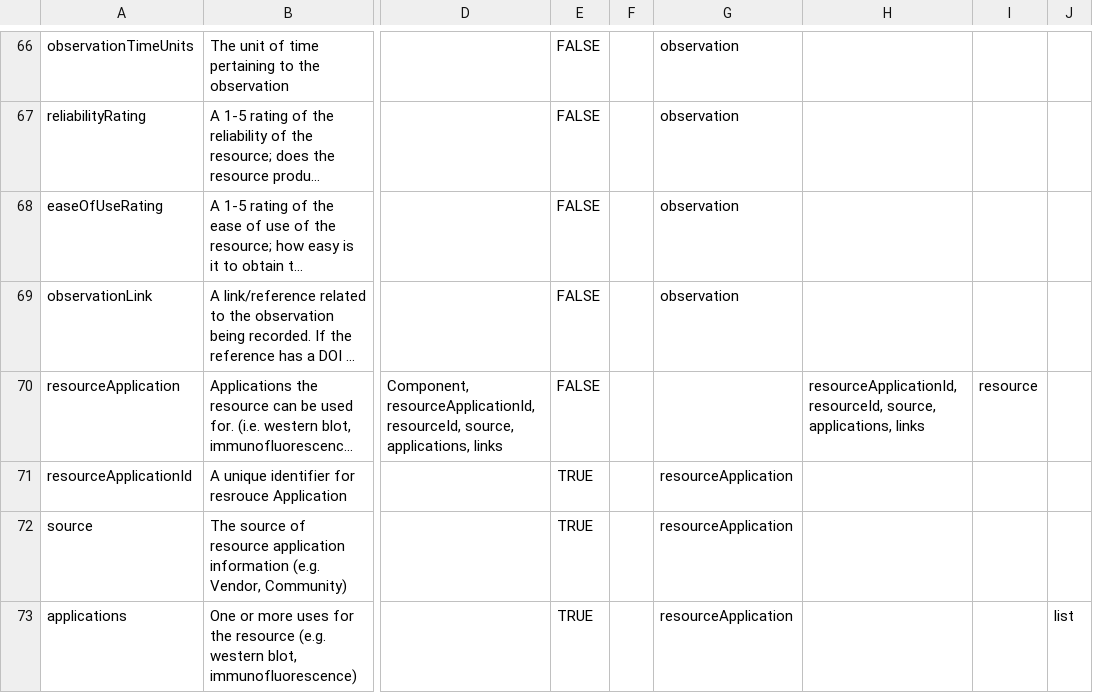
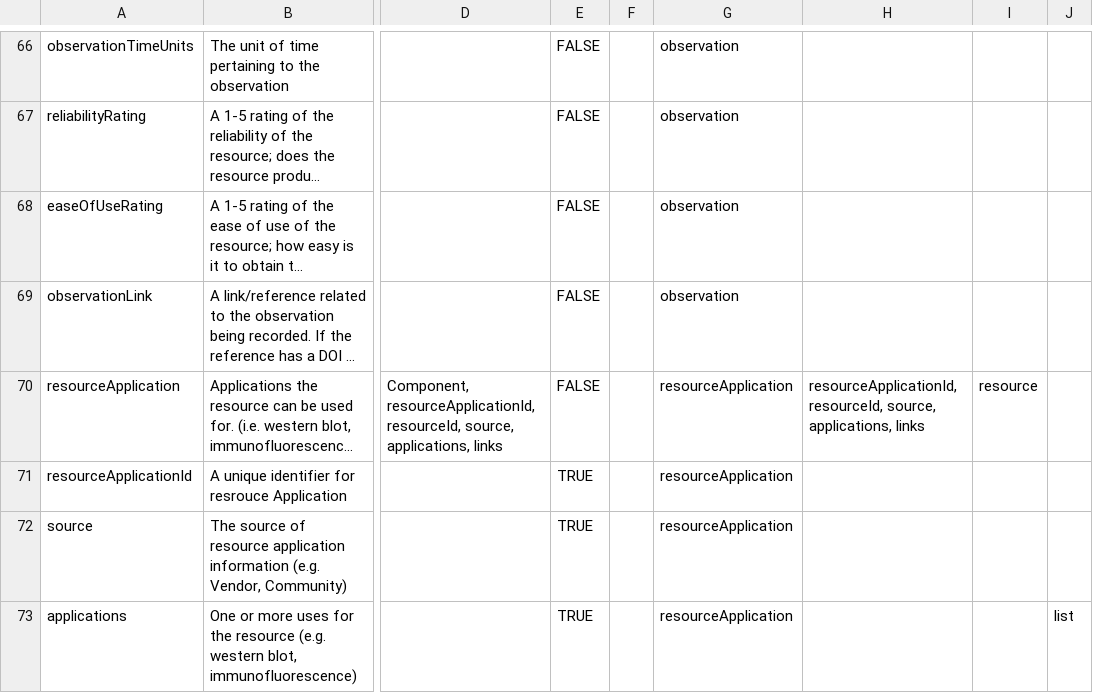
Before and after one commit to nf-osi/nf-research-tools-schema, a CSV file: nf_research_tools.rdb.model.csv, drawn as a sheet; only a part is shown, gaps mark what is left out; long unchanged cells end in …; the diff names each change by its address in the sheet, - before the commit and + after, or states it on an @@ line.

Commit message:
add missing parent

```diff
--- a/nf_research_tools.rdb.model.csv
+++ b/nf_research_tools.rdb.model.csv
-G70: (empty)
+G70: resourceApplication
```
